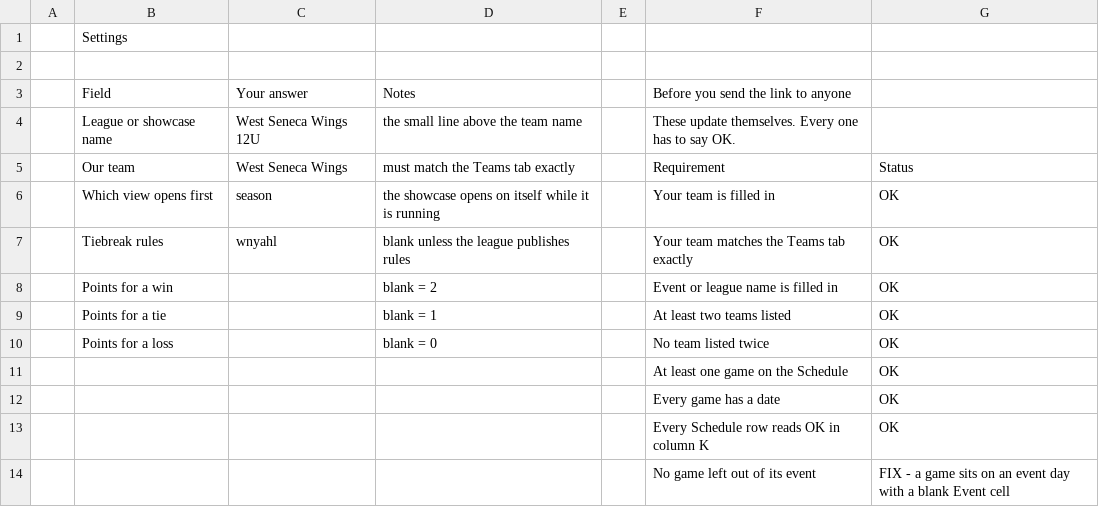
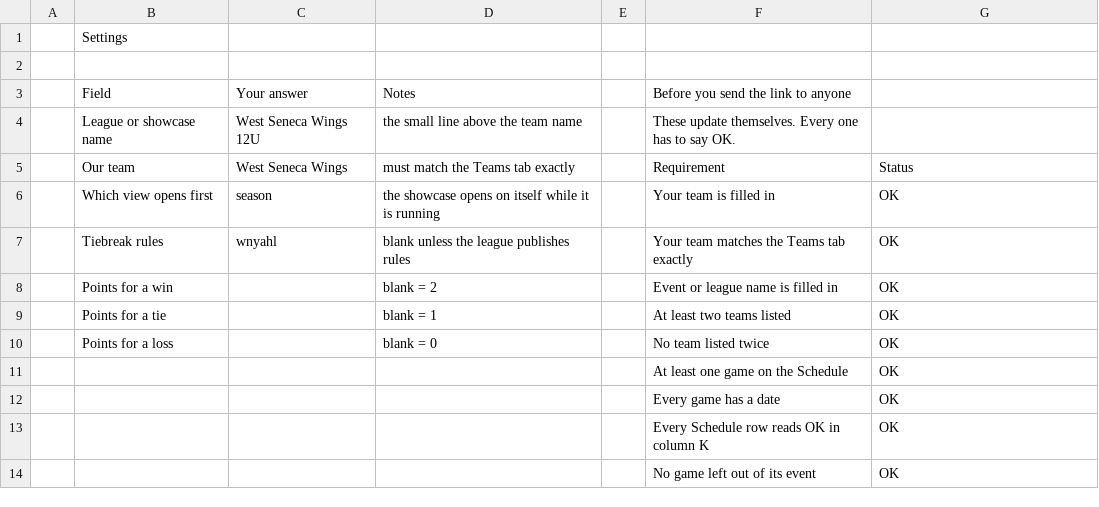
Before and after one commit to ewm/rink-report, a CSV file: docs/wswings12u/data/settings.csv, drawn as a sheet.

```diff
--- a/docs/wswings12u/data/settings.csv
+++ b/docs/wswings12u/data/settings.csv
@@ -13,2 +13,2 @@
 ,,,,,Every Schedule row reads OK in column K,OK
-,,,,,No game left out of its event,FIX - a game sits on an event day with a blank Event cell
+,,,,,No game left out of its event,OK
```
Also changed, not shown: docs/wswings12u/data/schedule.csv, 2 other files.
